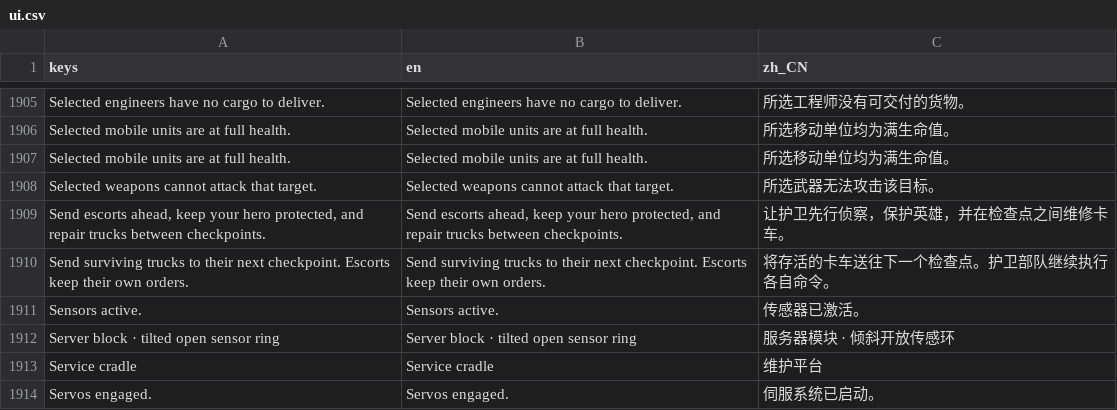
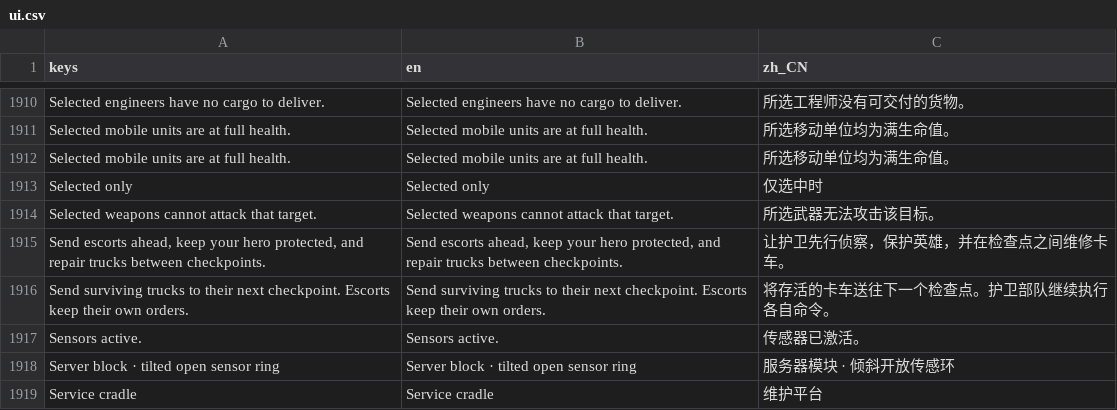
Before and after one commit to natelindev/command-horizon, a CSV file: assets/translations/ui.csv, drawn as a sheet; only a part is shown, gaps mark what is left out; the shorter side is filled out with more unchanged rows; the diff covers the shown part only; the diff names each change by its address in the sheet, - before the commit and + after, or states it on an @@ line.

Commit message:
Add RTS micro hotkeys, conflict fixes, and tactical quality-of-life improvements
- Resolve camera rotation and pan conflicts when Q or movement keys are used in active build menus or character abilities
- Add essential micro hotkeys: Stop (S), Hold Position (H), Select All Combat Units (F3), and Ctrl+Click type selection
- Decouple F1 from idle workers to restore diagnostic HUD; rebind idle cycle to period (.) and add Select All Idle Workers (Ctrl+.) with badge Shift-click
- Enable issuing attack-move, move, and targeted abilities directly on the minimap
- Add minimap tactical danger pings for combat alerts and a Jump to Latest Alert shortcut (~)
- Filter harvesting workers out of army box selections unless boxed alone or Alt is held
- Support right-click to dequeue units from production rosters with full refund
- Add unit health bar display modes (Selected, Always, Damaged) in settings

```diff
--- a/assets/translations/ui.csv
+++ b/assets/translations/ui.csv
+row 1913: Selected only | Selected only | 仅选中时
```
Also changed, not shown: 5 added rows elsewhere in this file, art/localization/menu.tsv, 19 other files.
